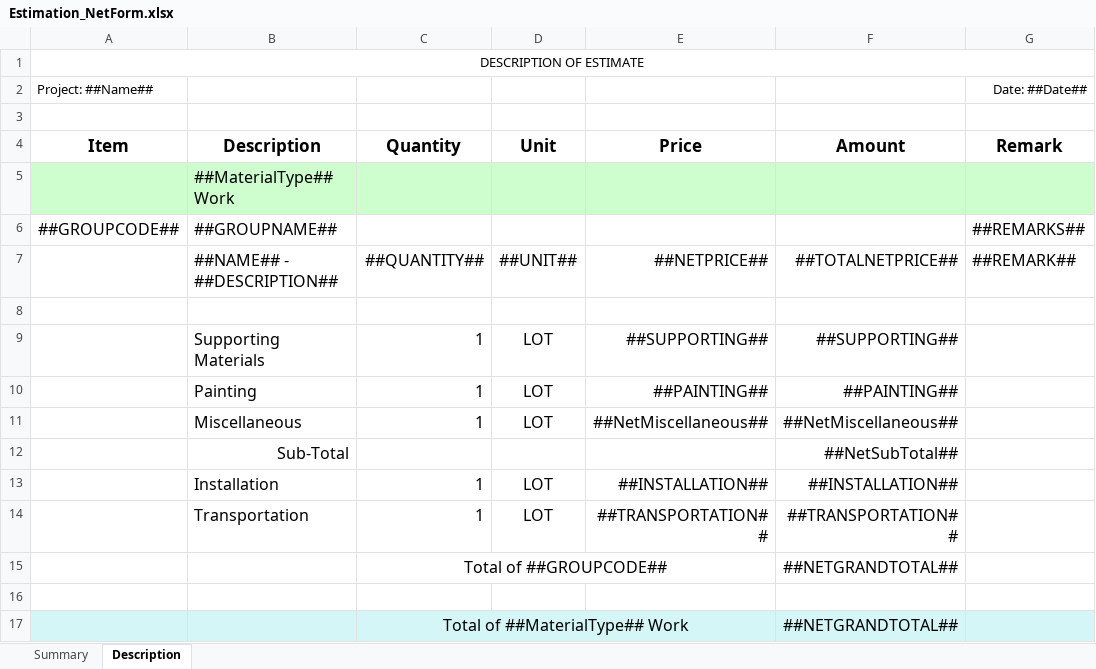
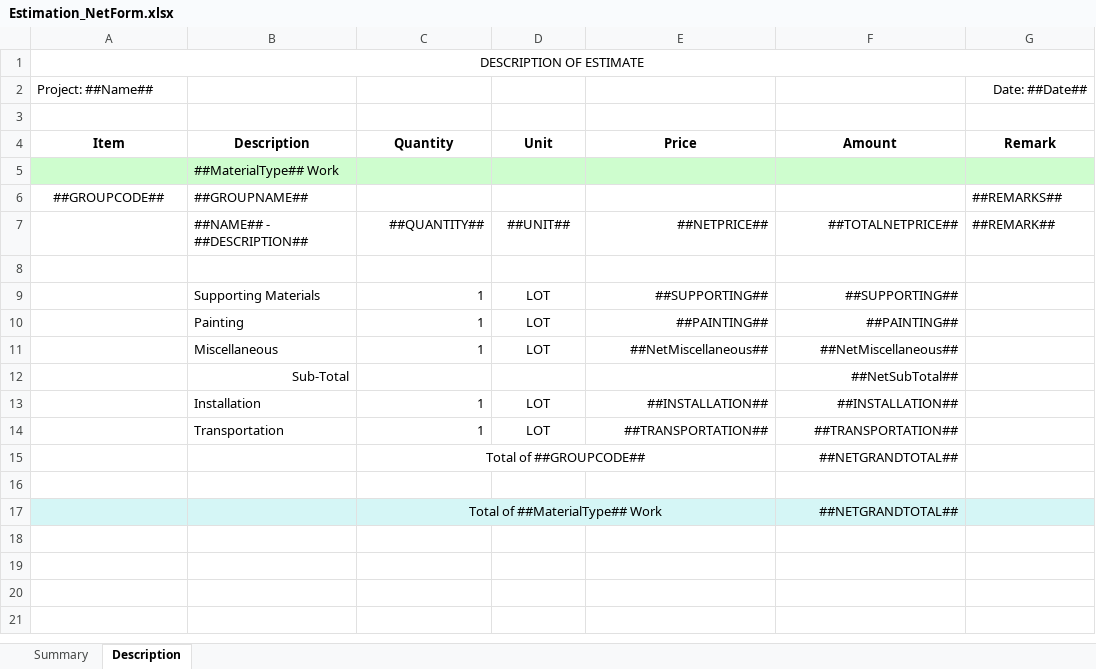
Before and after one commit to mattanapol/EstimationServer, an Excel workbook: Estimation.WebApi/Forms/Estimation_NetForm.xlsx, sheet Description, drawn as a sheet; values as stored, in another font and other column widths than the file's, no borders; charts and pictures not drawn; the diff names each change by its address in the sheet, - before the commit and + after, or states it on an @@ line.

Commit message:
Update html and excel forms.

```diff
--- a/Estimation.WebApi/Forms/Estimation_NetForm.xlsx (sheet Description)
+++ b/Estimation.WebApi/Forms/Estimation_NetForm.xlsx (sheet Description)
@@ A4:G4 text size: smaller @@
@@ B5 text size: smaller @@
@@ A6:B6 text size: smaller @@
@@ G6 text size: smaller @@
@@ B7:G7 text size: smaller @@
@@ B9:F11 text size: smaller @@
@@ B12 text size: smaller @@
@@ F12 text size: smaller @@
@@ B13:F14 text size: smaller @@
@@ C15 text size: smaller @@
@@ F15 text size: smaller @@
@@ C17 text size: smaller @@
@@ F17 text size: smaller @@
```
Also changed, not shown: sheet Summary, charts or pictures, Estimation.WebApi/Forms/Estimation_DetailForm.xlsx, Estimation.WebApi/Forms/Estimation_SubmitForm.xlsx, 8 other files.
